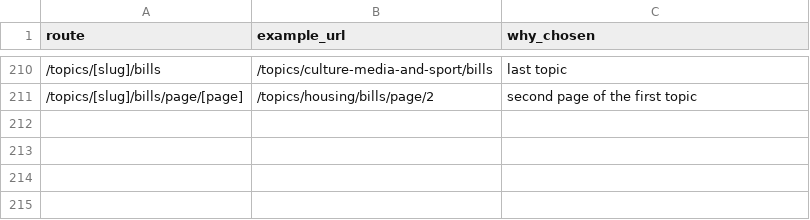
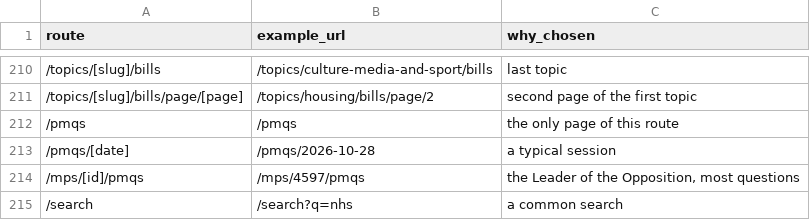
Before and after one commit to tuffjamvisual-ai/peoples-chamber-frontend, a CSV file: scripts/checks/mobile-audit-pages.csv, drawn as a sheet; only a part is shown, gaps mark what is left out.

```diff
--- a/scripts/checks/mobile-audit-pages.csv
+++ b/scripts/checks/mobile-audit-pages.csv
@@ -211 +211,5 @@ route,example_url,why_chosen
 "/topics/[slug]/bills/page/[page]","/topics/housing/bills/page/2","second page of the first topic"
+"/pmqs","/pmqs","the only page of this route"
+"/pmqs/[date]","/pmqs/2026-10-28","a typical session"
+"/mps/[id]/pmqs","/mps/4597/pmqs","the Leader of the Opposition, most questions"
+"/search","/search?q=nhs","a common search"
```
Also changed, not shown: 12 other files.
